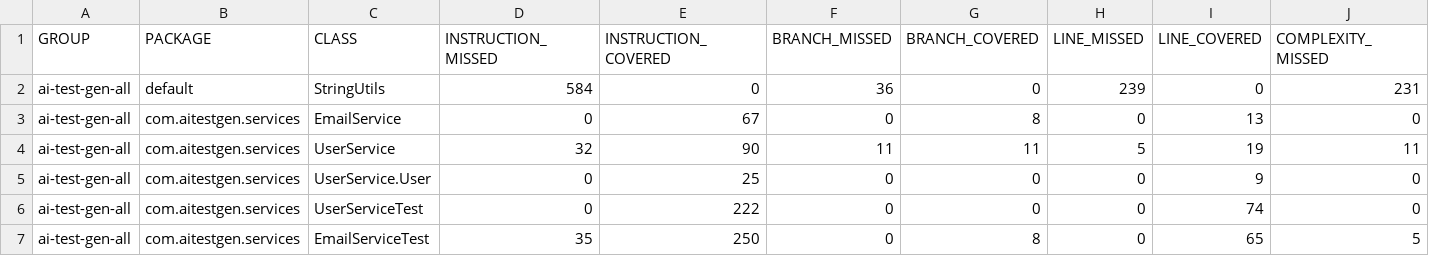
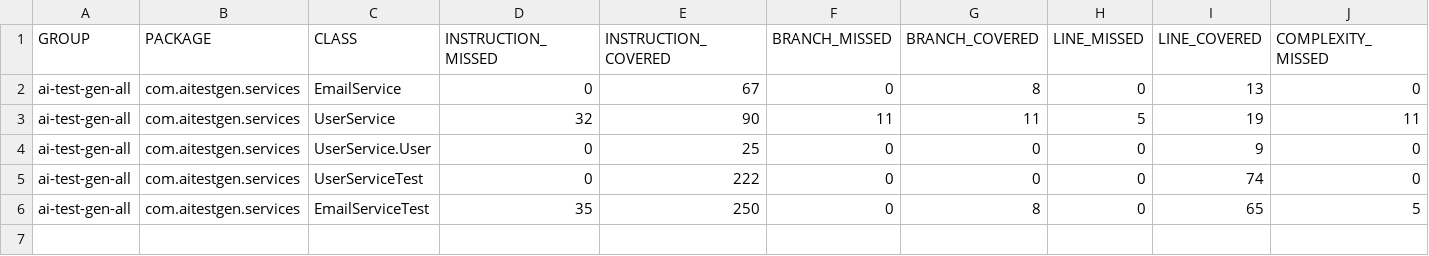
Before and after one commit to Sahilnaik1234/AiTestGen, a CSV file: target/site/jacoco/jacoco.csv, drawn as a sheet; only a part is shown; rows hold the shown columns only; the diff names each change by its address in the sheet, - before the commit and + after, or states it on an @@ line.

```diff
--- a/target/site/jacoco/jacoco.csv
+++ b/target/site/jacoco/jacoco.csv
-row 2: ai-test-gen-all | default | StringUtils | 584 | 0 | 36 | 0 | 239 | 0 | 231
```
Also changed, not shown: 18 other files.
